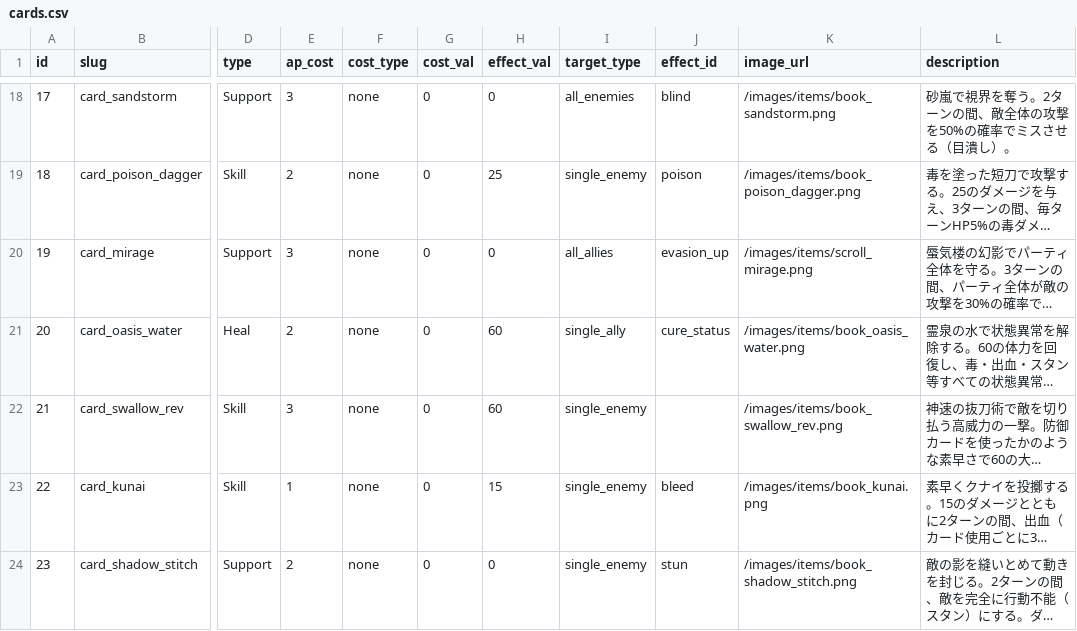
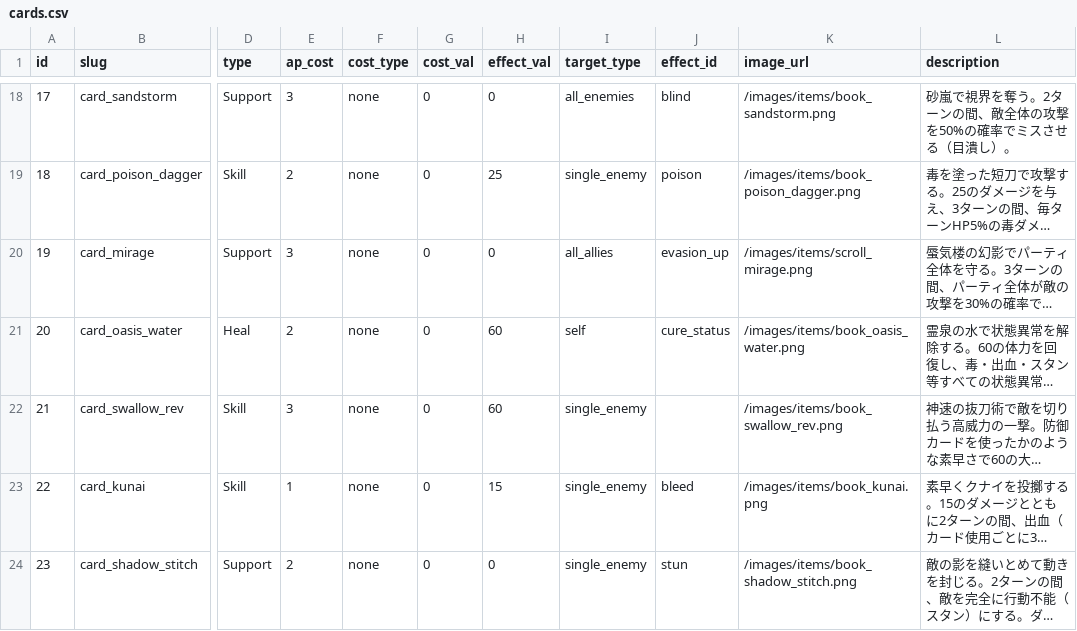
Before and after one commit to kiyoshikitamura/code-wirth-dawn, a CSV file: src/data/csv/cards.csv, drawn as a sheet; only a part is shown, gaps mark what is left out; long unchanged cells end in …; the diff names each change by its address in the sheet, - before the commit and + after, or states it on an @@ line.

```diff
--- a/src/data/csv/cards.csv
+++ b/src/data/csv/cards.csv
-I21 (target_type): single_ally
+I21 (target_type): self
```
Also changed, not shown: src/data/csv/items.csv, src/data/csv/skills.csv, 1 other file.
